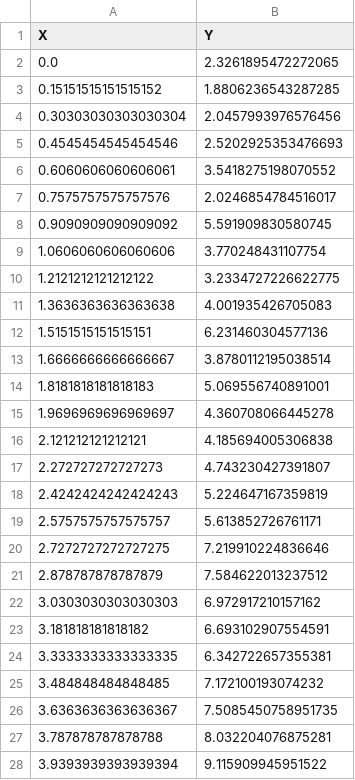
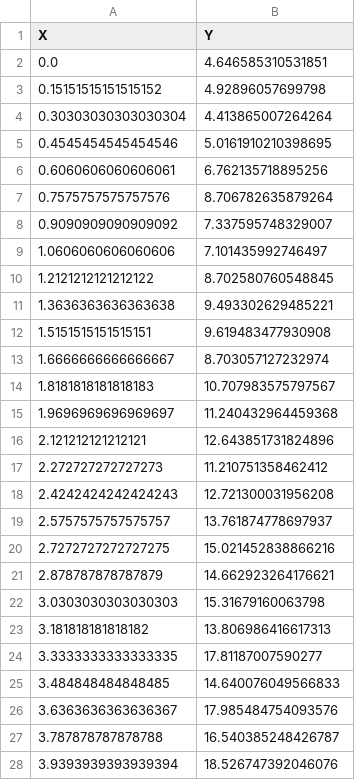
Before and after one commit to emkloco/CircleCI, a CSV file: synthetic_data.csv, drawn as a sheet; only a part is shown; the diff covers the shown part only.

```diff
--- a/synthetic_data.csv
+++ b/synthetic_data.csv
@@ -1,28 +1,28 @@
 X,Y
-0.0,2.3261895472272065
-0.15151515151515152,1.8806236543287285
-0.30303030303030304,2.0457993976576456
-0.4545454545454546,2.5202925353476693
-0.6060606060606061,3.5418275198070552
-0.7575757575757576,2.0246854784516017
-0.9090909090909092,5.591909830580745
-1.0606060606060606,3.770248431107754
-1.2121212121212122,3.2334727226622775
-1.3636363636363638,4.001935426705083
-1.5151515151515151,6.231460304577136
-1.6666666666666667,3.8780112195038514
-1.8181818181818183,5.069556740891001
-1.9696969696969697,4.360708066445278
-2.121212121212121,4.185694005306838
-2.272727272727273,4.743230427391807
-2.4242424242424243,5.224647167359819
-2.5757575757575757,5.613852726761171
-2.7272727272727275,7.219910224836646
-2.878787878787879,7.584622013237512
-3.0303030303030303,6.972917210157162
-3.181818181818182,6.693102907554591
-3.3333333333333335,6.342722657355381
-3.484848484848485,7.172100193074232
-3.6363636363636367,7.5085450758951735
-3.787878787878788,8.032204076875281
-3.9393939393939394,9.115909945951522
+0.0,4.646585310531851
+0.15151515151515152,4.92896057699798
+0.30303030303030304,4.413865007264264
+0.4545454545454546,5.0161910210398695
+0.6060606060606061,6.762135718895256
+0.7575757575757576,8.706782635879264
+0.9090909090909092,7.337595748329007
+1.0606060606060606,7.101435992746497
+1.2121212121212122,8.702580760548845
+1.3636363636363638,9.493302629485221
+1.5151515151515151,9.619483477930908
+1.6666666666666667,8.703057127232974
+1.8181818181818183,10.707983575797567
+1.9696969696969697,11.240432964459368
+2.121212121212121,12.643851731824896
+2.272727272727273,11.210751358462412
+2.4242424242424243,12.721300031956208
+2.5757575757575757,13.761874778697937
+2.7272727272727275,15.021452838866216
+2.878787878787879,14.662923264176621
+3.0303030303030303,15.31679160063798
+3.181818181818182,13.806986416617313
+3.3333333333333335,17.81187007590277
+3.484848484848485,14.640076049566833
+3.6363636363636367,17.985484754093576
+3.787878787878788,16.540385248426787
+3.9393939393939394,18.526747392046076
```
Also changed, not shown: 40 edited cells elsewhere in this file, 1 other file.
